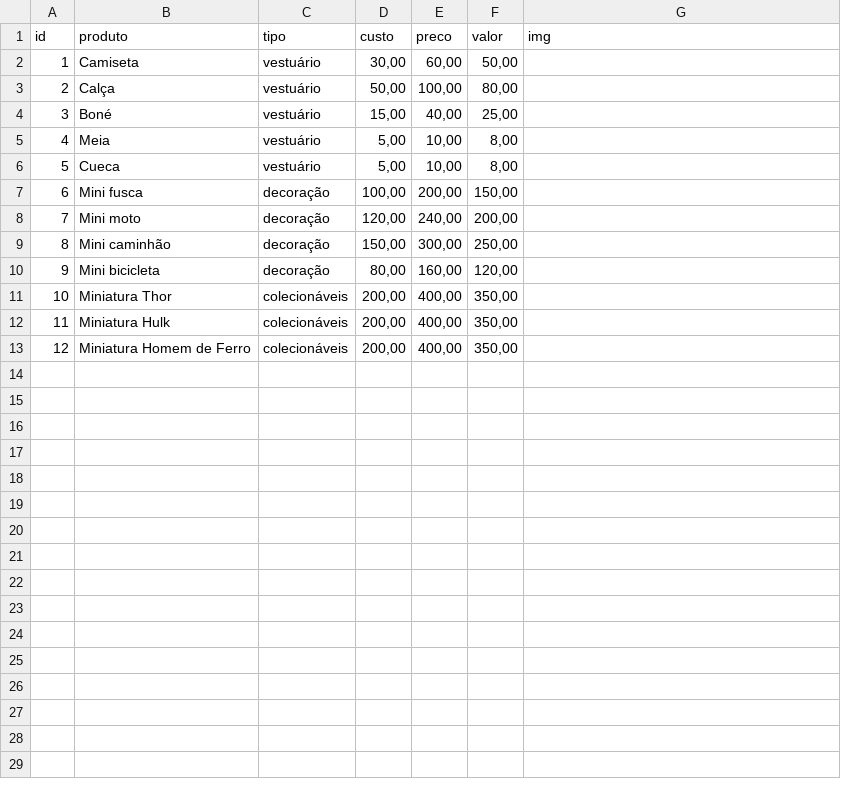
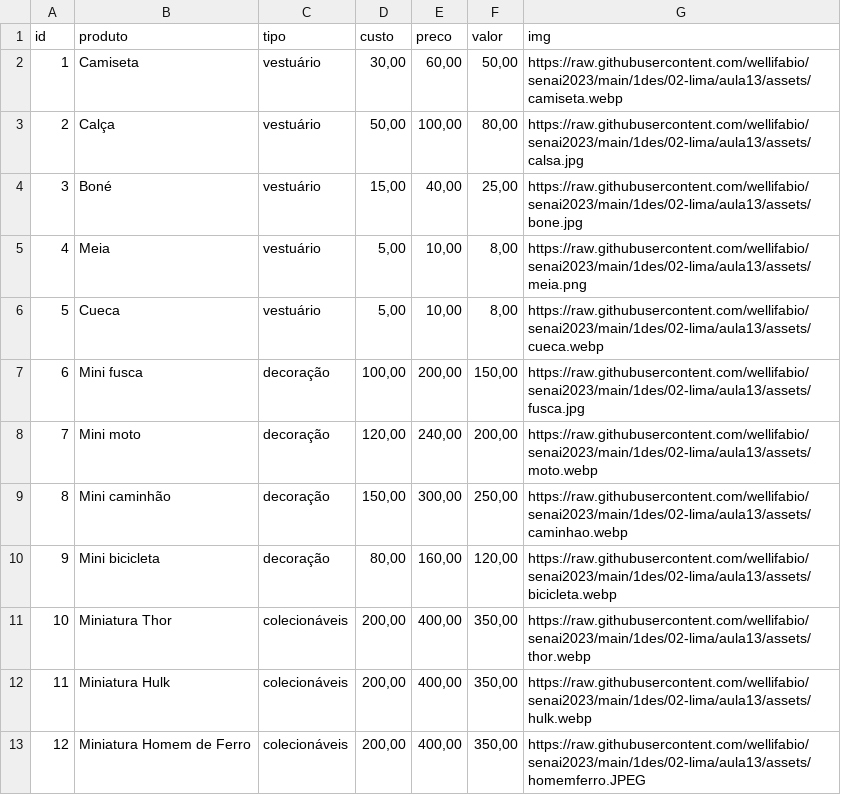
Before and after one commit to wellifabio/senai2023, a CSV file: 1des/04-sop/aula08/analisepedidos/produtos.csv, drawn as a sheet.

Commit message:
aula08

```diff
--- a/1des/04-sop/aula08/analisepedidos/produtos.csv
+++ b/1des/04-sop/aula08/analisepedidos/produtos.csv
@@ -1,13 +1,13 @@
 id;produto;tipo;custo;preco;valor;img
-1;Camiseta;vestuário;30,00;60,00;50,00;
-2;Calça;vestuário;50,00;100,00;80,00;
-3;Boné;vestuário;15,00;40,00;25,00;
-4;Meia;vestuário;5,00;10,00;8,00;
-5;Cueca;vestuário;5,00;10,00;8,00;
-6;Mini fusca;decoração;100,00;200,00;150,00;
-7;Mini moto;decoração;120,00;240,00;200,00;
-8;Mini caminhão;decoração;150,00;300,00;250,00;
-9;Mini bicicleta;decoração;80,00;160,00;120,00;
-10;Miniatura Thor;colecionáveis;200,00;400,00;350,00;
-11;Miniatura Hulk;colecionáveis;200,00;400,00;350,00;
-12;Miniatura Homem de Ferro;colecionáveis;200,00;400,00;350,00;
+1;Camiseta;vestuário;30,00;60,00;50,00;https://raw.githubusercontent.com/wellifabio/senai2023/main/1des/02-lima/aula13/assets/camiseta.webp
+2;Calça;vestuário;50,00;100,00;80,00;https://raw.githubusercontent.com/wellifabio/senai2023/main/1des/02-lima/aula13/assets/calsa.jpg
+3;Boné;vestuário;15,00;40,00;25,00;https://raw.githubusercontent.com/wellifabio/senai2023/main/1des/02-lima/aula13/assets/bone.jpg
+4;Meia;vestuário;5,00;10,00;8,00;https://raw.githubusercontent.com/wellifabio/senai2023/main/1des/02-lima/aula13/assets/meia.png
+5;Cueca;vestuário;5,00;10,00;8,00;https://raw.githubusercontent.com/wellifabio/senai2023/main/1des/02-lima/aula13/assets/cueca.webp
+6;Mini fusca;decoração;100,00;200,00;150,00;https://raw.githubusercontent.com/wellifabio/senai2023/main/1des/02-lima/aula13/assets/fusca.jpg
+7;Mini moto;decoração;120,00;240,00;200,00;https://raw.githubusercontent.com/wellifabio/senai2023/main/1des/02-lima/aula13/assets/moto.webp
+8;Mini caminhão;decoração;150,00;300,00;250,00;https://raw.githubusercontent.com/wellifabio/senai2023/main/1des/02-lima/aula13/assets/caminhao.webp
+9;Mini bicicleta;decoração;80,00;160,00;120,00;https://raw.githubusercontent.com/wellifabio/senai2023/main/1des/02-lima/aula13/assets/bicicleta.webp
+10;Miniatura Thor;colecionáveis;200,00;400,00;350,00;https://raw.githubusercontent.com/wellifabio/senai2023/main/1des/02-lima/aula13/assets/thor.webp
+11;Miniatura Hulk;colecionáveis;200,00;400,00;350,00;https://raw.githubusercontent.com/wellifabio/senai2023/main/1des/02-lima/aula13/assets/hulk.webp
+12;Miniatura Homem de Ferro;colecionáveis;200,00;400,00;350,00;https://raw.githubusercontent.com/wellifabio/senai2023/main/1des/02-lima/aula13/assets/homemferro.JPEG
```
